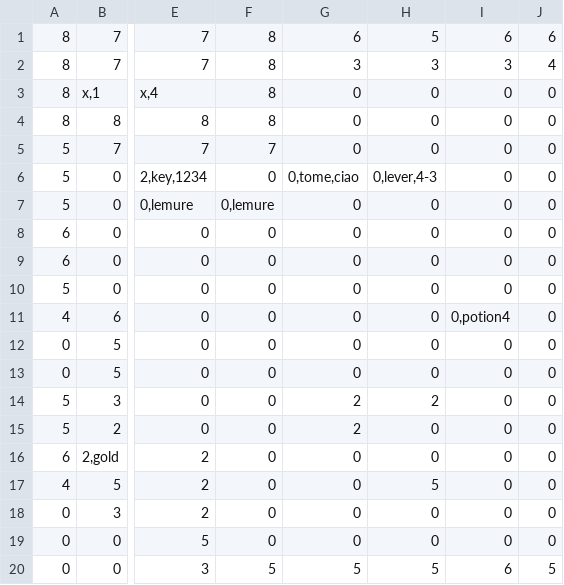
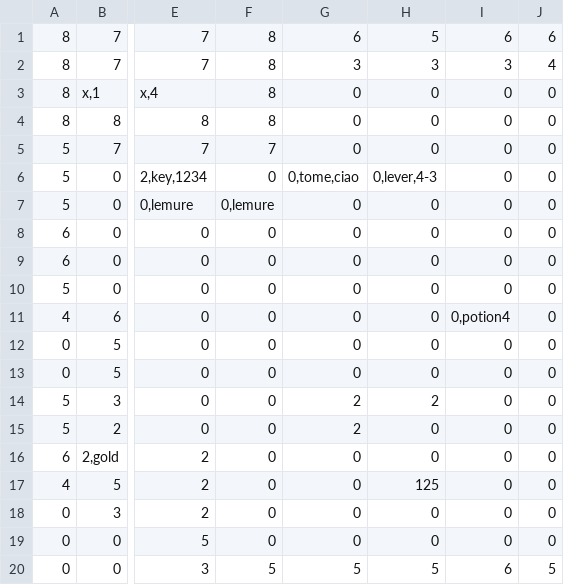
Before and after one commit to LucaGGE/Azoth-Blackguard, a CSV file: modding/map_1.csv, drawn as a sheet; only a part is shown, gaps mark what is left out; the diff names each change by its address in the sheet, - before the commit and + after, or states it on an @@ line.

```diff
--- a/modding/map_1.csv
+++ b/modding/map_1.csv
-H17: 5
+H17: 125
```
Also changed, not shown: 5 other files.
